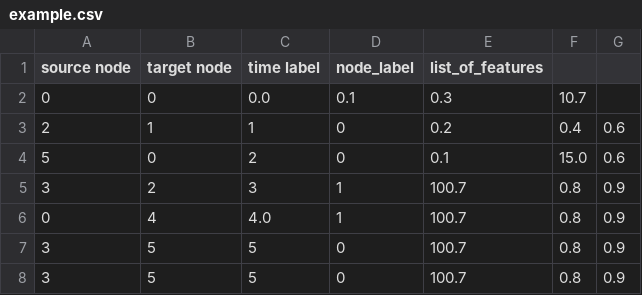
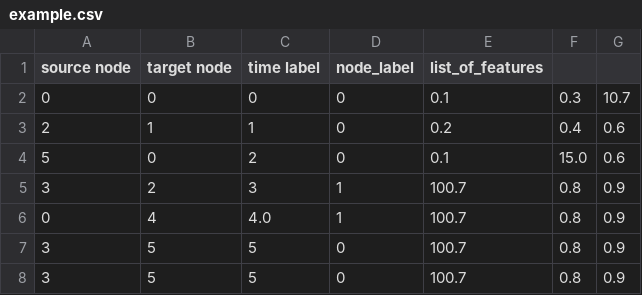
Before and after one commit to Jie-0828/TP-GNN, a CSV file: example/example.csv, drawn as a sheet.

Commit message:
Update example.csv

```diff
--- a/example/example.csv
+++ b/example/example.csv
@@ -1,3 +1,3 @@
 source node,target node,time label,node_label,list_of_features
-0,0,0.0,0.1,0.3,10.7
+0,0,0,0,0.1,0.3,10.7
 2,1,1,0,0.2,0.4,0.6
```
